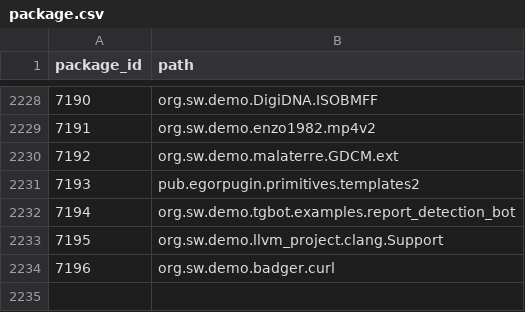
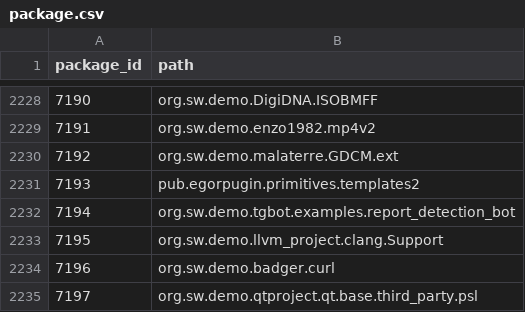
Before and after one commit to SoftwareNetwork/database, a CSV file: package.csv, drawn as a sheet; only a part is shown, gaps mark what is left out; the diff names each change by its address in the sheet, - before the commit and + after, or states it on an @@ line.

```diff
--- a/package.csv
+++ b/package.csv
+row 2235: 7197 | org.sw.demo.qtproject.qt.base.third_party.psl
```
Also changed, not shown: package_version.csv, 4 other files.
